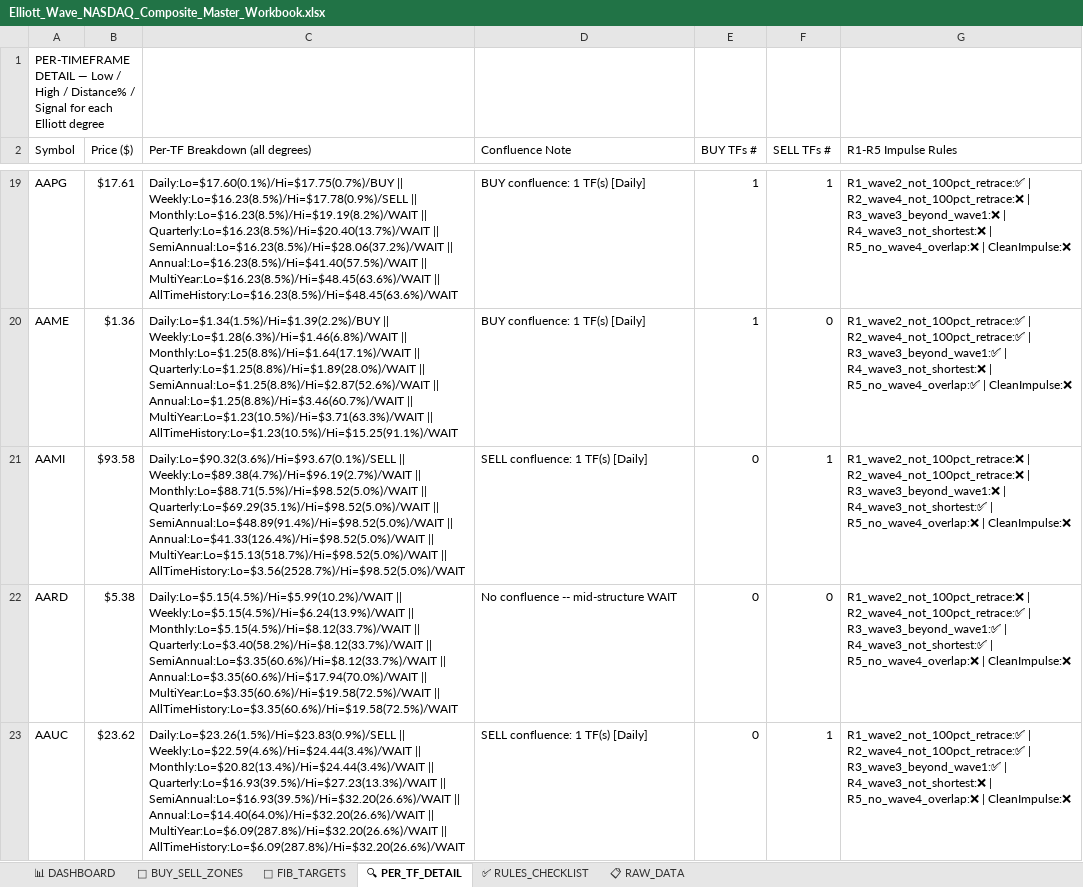
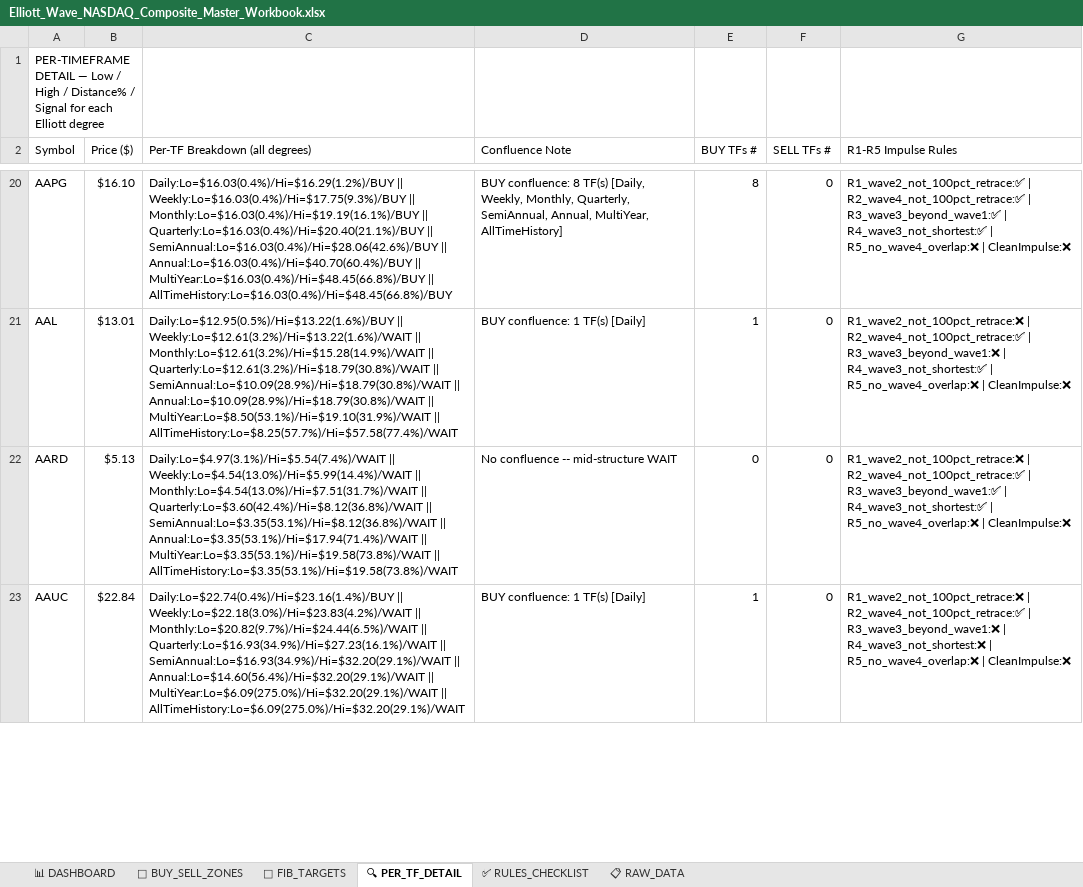
Before and after one commit to soumyabandi252/ElliottWaveApp3, an Excel workbook: Elliott_Wave_NASDAQ_Composite_Master_Workbook.xlsx, sheet 🔍 PER_TF_DETAIL, drawn as a sheet; only a part is shown, gaps mark what is left out; values as stored, in another font and other column widths than the file's, no cell formats; removed rows and columns are numbered as before the commit, all else as after; the diff covers the shown part only; the diff names each change by its address in the sheet, - before the commit and + after, or states it on an @@ line.

```diff
--- a/Elliott_Wave_NASDAQ_Composite_Master_Workbook.xlsx (sheet 🔍 PER_TF_DETAIL)
+++ b/Elliott_Wave_NASDAQ_Composite_Master_Workbook.xlsx (sheet 🔍 PER_TF_DETAIL)
-B20 (Price ($)): $17.61
+B20 (Price ($)): $16.10
-C20 (Per-TF Breakdown (all degrees)): Daily:Lo=$17.60(0.1%)/Hi=$17.75(0.7%)/BUY || Weekly:Lo=$16.23(8.5%)/Hi=$17.78(0.9%)/SELL || Monthly:Lo=$16.23(8.5%)/Hi=$19.19(8.2%)/WAIT || Quarterly:Lo=$16.23(8.5%)/Hi=$20.40(13.7%)/WAIT || SemiAnnual:Lo=$16.23(8.5%)/Hi=$28.06(37.2%)/WAIT || Annual:Lo=$16.23(8.5%)/Hi=$41.40(57.5%)/WAIT || MultiYear:Lo=$16.23(8.5%)/Hi=$48.45(63.6%)/WAIT || AllTimeHistory:Lo=$16.23(8.5%)/Hi=$48.45(63.6%)/WAIT
+C20 (Per-TF Breakdown (all degrees)): Daily:Lo=$16.03(0.4%)/Hi=$16.29(1.2%)/BUY || Weekly:Lo=$16.03(0.4%)/Hi=$17.75(9.3%)/BUY || Monthly:Lo=$16.03(0.4%)/Hi=$19.19(16.1%)/BUY || Quarterly:Lo=$16.03(0.4%)/Hi=$20.40(21.1%)/BUY || SemiAnnual:Lo=$16.03(0.4%)/Hi=$28.06(42.6%)/BUY || Annual:Lo=$16.03(0.4%)/Hi=$40.70(60.4%)/BUY || MultiYear:Lo=$16.03(0.4%)/Hi=$48.45(66.8%)/BUY || AllTimeHistory:Lo=$16.03(0.4%)/Hi=$48.45(66.8%)/BUY
-D20 (Confluence Note): BUY confluence: 1 TF(s) [Daily]
+D20 (Confluence Note): BUY confluence: 8 TF(s) [Daily, Weekly, Monthly, Quarterly, SemiAnnual, Annual, MultiYear, AllTimeHistory]
-E20 (BUY TFs #): 1
+E20 (BUY TFs #): 8
-F20 (SELL TFs #): 1
+F20 (SELL TFs #): 0
-G20 (R1-R5 Impulse Rules): R1_wave2_not_100pct_retrace:✅ | R2_wave4_not_100pct_retrace:❌ | R3_wave3_beyond_wave1:❌ | R4_wave3_not_shortest:❌ | R5_no_wave4_overlap:❌…
+G20 (R1-R5 Impulse Rules): R1_wave2_not_100pct_retrace:✅ | R2_wave4_not_100pct_retrace:✅ | R3_wave3_beyond_wave1:✅ | R4_wave3_not_shortest:✅ | R5_no_wave4_overlap:❌…
-A21 (Symbol): AAME
+A21 (Symbol): AAL
-B21 (Price ($)): $1.36
+B21 (Price ($)): $13.01
-C21 (Per-TF Breakdown (all degrees)): Daily:Lo=$1.34(1.5%)/Hi=$1.39(2.2%)/BUY || Weekly:Lo=$1.28(6.3%)/Hi=$1.46(6.8%)/WAIT || Monthly:Lo=$1.25(8.8%)/Hi=$1.64(17.1%)/WAIT || Quarterly:Lo=$1.25(8.8%)/Hi=$1.89(28.0%)/WAIT || SemiAnnual:Lo=$1.25(8.8%)/Hi=$2.87(52.6%)/WAIT || Annual:Lo=$1.25(8.8%)/Hi=$3.46(60.7%)/WAIT || MultiYear:Lo=$1.23(10.5%)/Hi=$3.71(63.3%)/WAIT || AllTimeHistory:Lo=$1.23(10.5%)/Hi=$15.25(91.1%)/WAIT
+C21 (Per-TF Breakdown (all degrees)): Daily:Lo=$12.95(0.5%)/Hi=$13.22(1.6%)/BUY || Weekly:Lo=$12.61(3.2%)/Hi=$13.22(1.6%)/WAIT || Monthly:Lo=$12.61(3.2%)/Hi=$15.28(14.9%)/WAIT || Quarterly:Lo=$12.61(3.2%)/Hi=$18.79(30.8%)/WAIT || SemiAnnual:Lo=$10.09(28.9%)/Hi=$18.79(30.8%)/WAIT || Annual:Lo=$10.09(28.9%)/Hi=$18.79(30.8%)/WAIT || MultiYear:Lo=$8.50(53.1%)/Hi=$19.10(31.9%)/WAIT || AllTimeHistory:Lo=$8.25(57.7%)/Hi=$57.58(77.4%)/WAIT
-G21 (R1-R5 Impulse Rules): R1_wave2_not_100pct_retrace:✅ | R2_wave4_not_100pct_retrace:✅ | R3_wave3_beyond_wave1:✅ | R4_wave3_not_shortest:❌ | R5_no_wave4_overlap:✅ | CleanImpulse:❌
+G21 (R1-R5 Impulse Rules): R1_wave2_not_100pct_retrace:❌ | R2_wave4_not_100pct_retrace:✅ | R3_wave3_beyond_wave1:❌ | R4_wave3_not_shortest:✅ | R5_no_wave4_overlap:❌ | CleanImpulse:❌
-row 21: AAMI | $93.58 | Daily:Lo=$90.32(3.6%)/Hi=$93.67(0.1%)/SELL || Weekly:Lo=$89.38(4.7%)/Hi=$96.19(2.7%)/WAIT || Monthly:Lo=$88.71(5.5%)/Hi=$98.52(5.0%)/WAIT || Quarterly:Lo=$69.29(35.1%)/Hi=$98.52(5.0%)/WAIT || SemiAnnual:Lo=$48.89(91.4%)/Hi=$98.52(5.0%)/WAIT || Annual:Lo=$41.33(126.4%)/Hi=$98.52(5.0%)/WAIT || MultiYear:Lo=$15.13(518.7%)/Hi=$98.52(5.0%)/WAIT || AllTimeHistory:Lo=$3.56(2528.7%)/Hi=$98.52(5.0%)/WAIT | SELL confluence: 1 TF(s) [Daily] | 0 | 1 | R1_wave2_not_100pct_retrace:❌ | R2_wave4_not_100pct_retrace:❌ | R3_wave3_beyond_wave1:❌ | R4_wave3_not_shortest:✅ | R5_no_wave4_overlap:❌ | CleanImpulse:❌
-B22 (Price ($)): $5.38
+B22 (Price ($)): $5.13
-C22 (Per-TF Breakdown (all degrees)): Daily:Lo=$5.15(4.5%)/Hi=$5.99(10.2%)/WAIT || Weekly:Lo=$5.15(4.5%)/Hi=$6.24(13.9%)/WAIT || Monthly:Lo=$5.15(4.5%)/Hi=$8.12(33.7%)/WAIT || Quarterly:Lo=$3.40(58.2%)/Hi=$8.12(33.7%)/WAIT || SemiAnnual:Lo=$3.35(60.6%)/Hi=$8.12(33.7%)/WAIT || Annual:Lo=$3.35(60.6%)/Hi=$17.94(70.0%)/WAIT || MultiYear:Lo=$3.35(60.6%)/Hi=$19.58(72.5%)/WAIT || AllTimeHistory:Lo=$3.35(60.6%)/Hi=$19.58(72.5%)/WAIT
+C22 (Per-TF Breakdown (all degrees)): Daily:Lo=$4.97(3.1%)/Hi=$5.54(7.4%)/WAIT || Weekly:Lo=$4.54(13.0%)/Hi=$5.99(14.4%)/WAIT || Monthly:Lo=$4.54(13.0%)/Hi=$7.51(31.7%)/WAIT || Quarterly:Lo=$3.60(42.4%)/Hi=$8.12(36.8%)/WAIT || SemiAnnual:Lo=$3.35(53.1%)/Hi=$8.12(36.8%)/WAIT || Annual:Lo=$3.35(53.1%)/Hi=$17.94(71.4%)/WAIT || MultiYear:Lo=$3.35(53.1%)/Hi=$19.58(73.8%)/WAIT || AllTimeHistory:Lo=$3.35(53.1%)/Hi=$19.58(73.8%)/WAIT
-B23 (Price ($)): $23.62
+B23 (Price ($)): $22.84
-C23 (Per-TF Breakdown (all degrees)): Daily:Lo=$23.26(1.5%)/Hi=$23.83(0.9%)/SELL || Weekly:Lo=$22.59(4.6%)/Hi=$24.44(3.4%)/WAIT || Monthly:Lo=$20.82(13.4%)/Hi=$24.44(3.4%)/WAIT || Quarterly:Lo=$16.93(39.5%)/Hi=$27.23(13.3%)/WAIT || SemiAnnual:Lo=$16.93(39.5%)/Hi=$32.20(26.6%)/WAIT || Annual:Lo=$14.40(64.0%)/Hi=$32.20(26.6%)/WAIT || MultiYear:Lo=$6.09(287.8%)/Hi=$32.20(26.6%)/WAIT || AllTimeHistory:Lo=$6.09(287.8%)/Hi=$32.20(26.6%)/WAIT
+C23 (Per-TF Breakdown (all degrees)): Daily:Lo=$22.74(0.4%)/Hi=$23.16(1.4%)/BUY || Weekly:Lo=$22.18(3.0%)/Hi=$23.83(4.2%)/WAIT || Monthly:Lo=$20.82(9.7%)/Hi=$24.44(6.5%)/WAIT || Quarterly:Lo=$16.93(34.9%)/Hi=$27.23(16.1%)/WAIT || SemiAnnual:Lo=$16.93(34.9%)/Hi=$32.20(29.1%)/WAIT || Annual:Lo=$14.60(56.4%)/Hi=$32.20(29.1%)/WAIT || MultiYear:Lo=$6.09(275.0%)/Hi=$32.20(29.1%)/WAIT || AllTimeHistory:Lo=$6.09(275.0%)/Hi=$32.20(29.1%)/WAIT
-D23 (Confluence Note): SELL confluence: 1 TF(s) [Daily]
+D23 (Confluence Note): BUY confluence: 1 TF(s) [Daily]
-E23 (BUY TFs #): 0
+E23 (BUY TFs #): 1
-F23 (SELL TFs #): 1
+F23 (SELL TFs #): 0
-G23 (R1-R5 Impulse Rules): R1_wave2_not_100pct_retrace:✅ | R2_wave4_not_100pct_retrace:✅ | R3_wave3_beyond_wave1:✅ | R4_wave3_not_shortest:❌…
+G23 (R1-R5 Impulse Rules): R1_wave2_not_100pct_retrace:❌ | R2_wave4_not_100pct_retrace:✅ | R3_wave3_beyond_wave1:❌ | R4_wave3_not_shortest:❌…
```
Also changed, not shown: 67 added rows, 67 removed rows and 559 edited cells elsewhere in this sheet, sheet 📋 RAW_DATA, sheet 📐 FIB_TARGETS, sheet 📊 DASHBOARD, sheet 🎯 BUY_SELL_ZONES, cell formats.
